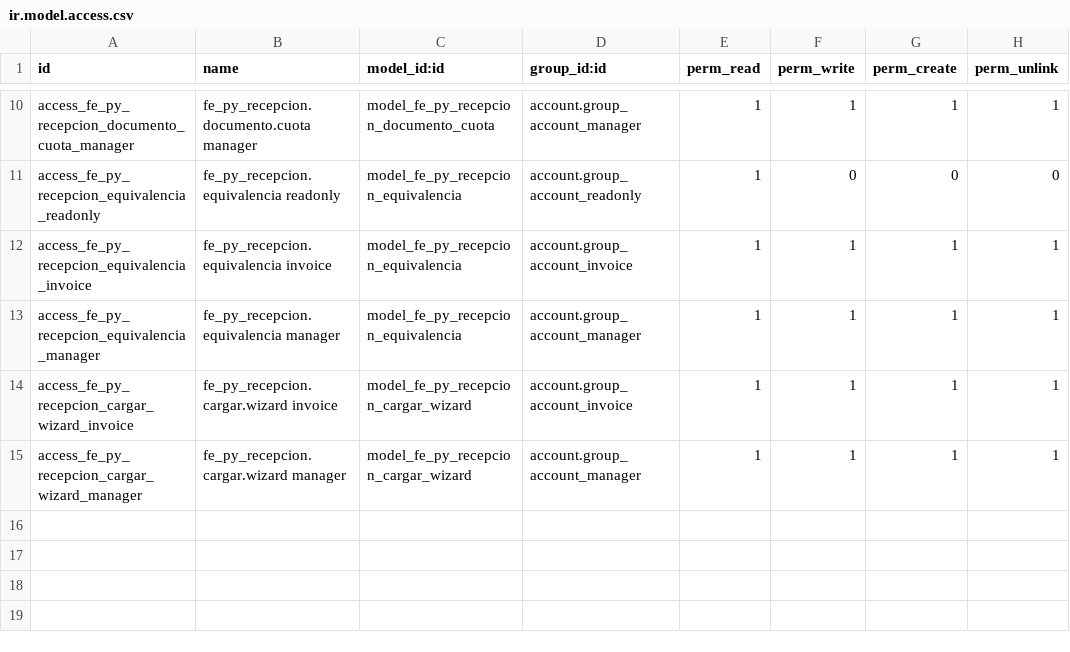
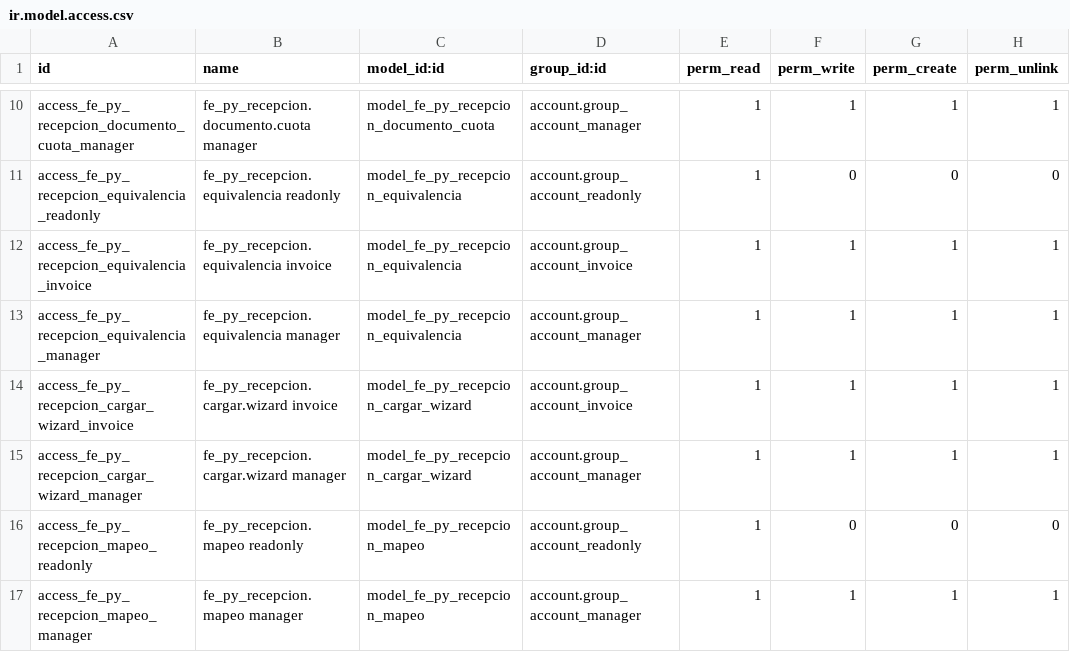
Before and after one commit to FCubilla77/FC, a CSV file: fe_py_recepcion/security/ir.model.access.csv, drawn as a sheet; only a part is shown, gaps mark what is left out.

Commit message:
Actualización fe_py_recepcion 014

```diff
--- a/fe_py_recepcion/security/ir.model.access.csv
+++ b/fe_py_recepcion/security/ir.model.access.csv
@@ -15 +15,3 @@ access_fe_py_recepcion_cargar_wizard_invoice,fe_py_recepcion.cargar.wizard invoi
 access_fe_py_recepcion_cargar_wizard_manager,fe_py_recepcion.cargar.wizard manager,model_fe_py_recepcion_cargar_wizard,account.group_account_manager,1,1,1,1
+access_fe_py_recepcion_mapeo_readonly,fe_py_recepcion.mapeo readonly,model_fe_py_recepcion_mapeo,account.group_account_readonly,1,0,0,0
+access_fe_py_recepcion_mapeo_manager,fe_py_recepcion.mapeo manager,model_fe_py_recepcion_mapeo,account.group_account_manager,1,1,1,1
```
Also changed, not shown: 24 other files.
